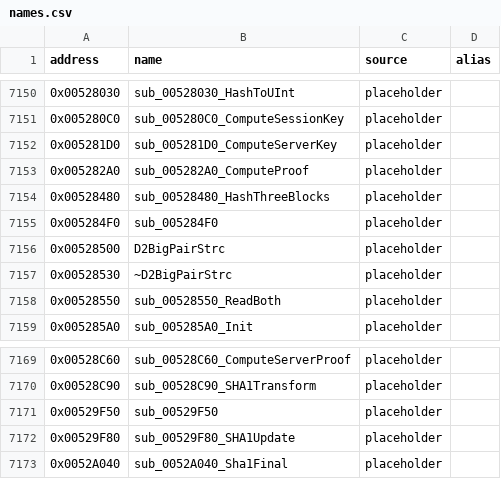
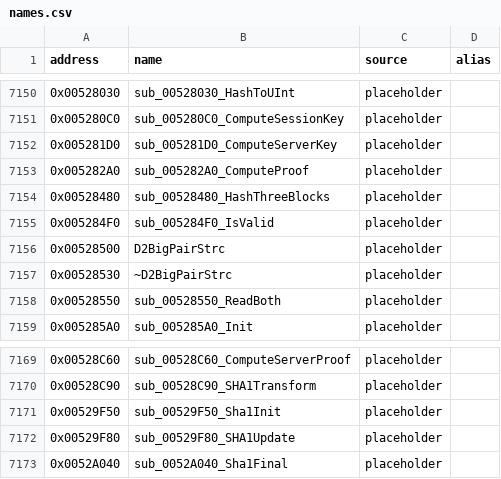
Before and after one commit to CaptainLegbreak/Iblis-Codex, a CSV file: names.csv, drawn as a sheet; only a part is shown, gaps mark what is left out.

```diff
--- a/names.csv
+++ b/names.csv
@@ -7154,3 +7154,3 @@ address,name,source,alias
 0x00528480,sub_00528480_HashThreeBlocks,placeholder,
-0x005284F0,sub_005284F0,placeholder,
+0x005284F0,sub_005284F0_IsValid,placeholder,
 0x00528500,D2BigPairStrc,placeholder,
@@ -7170,3 +7170,3 @@ address,name,source,alias
 0x00528C90,sub_00528C90_SHA1Transform,placeholder,
-0x00529F50,sub_00529F50,placeholder,
+0x00529F50,sub_00529F50_Sha1Init,placeholder,
 0x00529F80,sub_00529F80_SHA1Update,placeholder,
```
Also changed, not shown: 5 other files.
